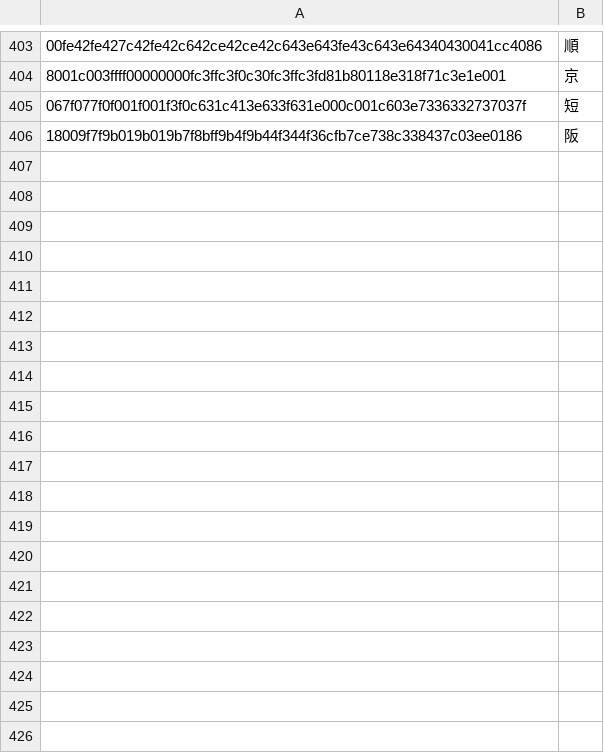
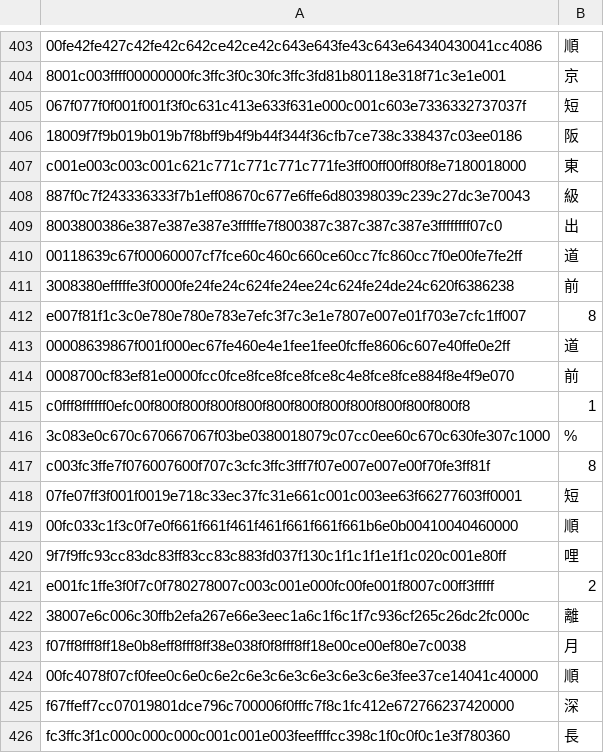
Before and after one commit to wsycarlos/auto-derby-cn, a CSV file: data/ocr_labels.csv, drawn as a sheet; only a part is shown, gaps mark what is left out; the diff covers the shown part only; the diff names each change by its address in the sheet, - before the commit and + after, or states it on an @@ line.

Commit message:
update ocr labels

```diff
--- a/data/ocr_labels.csv
+++ b/data/ocr_labels.csv
+row 407: c001e003c003c001c621c771c771c771c771fe3ff00ff00ff80f8e7180018000 | 東
+row 408: 887f0c7f243336333f7b1eff08670c677e6ffe6d80398039c239c27dc3e70043 | 級
+row 409: 8003800386e387e387e387e3fffffe7f800387c387c387c387e3ffffffff07c0 | 出
+row 410: 00118639c67f00060007cf7fce60c460c660ce60cc7fc860cc7f0e00fe7fe2ff | 道
+row 411: 3008380efffffe3f0000fe24fe24c624fe24ee24c624fe24de24c620f6386238 | 前
+row 412: e007f81f1c3c0e780e780e783e7efc3f7c3e1e7807e007e01f703e7cfc1ff007 | 8
+row 413: 00008639867f001f000ec67fe460e4e1fee1fee0fcffe8606c607e40ffe0e2ff | 道
+row 414: 0008700cf83ef81e0000fcc0fce8fce8fce8fce8c4e8fce8fce884f8e4f9e070 | 前
+row 415: c0fff8ffffff0efc00f800f800f800f800f800f800f800f800f800f800f800f8 | 1
+row 416: 3c083e0c670c670667067f03be0380018079c07cc0ee60c670c630fe307c1000 | %
+row 417: c003fc3ffe7f076007600f707c3cfc3ffc3fff7f07e007e007e00f70fe3ff81f | 8
+row 418: 07fe07ff3f001f0019e718c33ec37fc31e661c001c003ee63f66277603ff0001 | 短
+row 419: 00fc033c1f3c0f7e0f661f661f461f461f661f661f661b6e0b00410040460000 | 順
+row 420: 9f7f9ffc93cc83dc83ff83cc83c883fd037f130c1f1c1f1e1f1c020c001e80ff | 哩
+row 421: e001fc1ffe3f0f7c0f780278007c003c001e000fc00fe001f8007c00ff3fffff | 2
+row 422: 38007e6c006c30ffb2efa267e66e3eec1a6c1f6c1f7c936cf265c26dc2fc000c | 離
+row 423: f07ff8fff8ff18e0b8eff8fff8ff38e038f0f8fff8ff18e00ce00ef80e7c0038 | 月
+row 424: 00fc4078f07cf0fee0c6e0c6e2c6e3c6e3c6e3c6e3c6e3fee37ce14041c40000 | 順
+row 425: f67ffeff7cc07019801dce796c700006f0fffc7f8c1fc412e672766237420000 | 深
+row 426: fc3ffc3f1c000c000c000c001c001e003feeffffcc398c1f0c0f0c1e3f780360 | 長
```
Also changed, not shown: 67 added rows elsewhere in this file.
